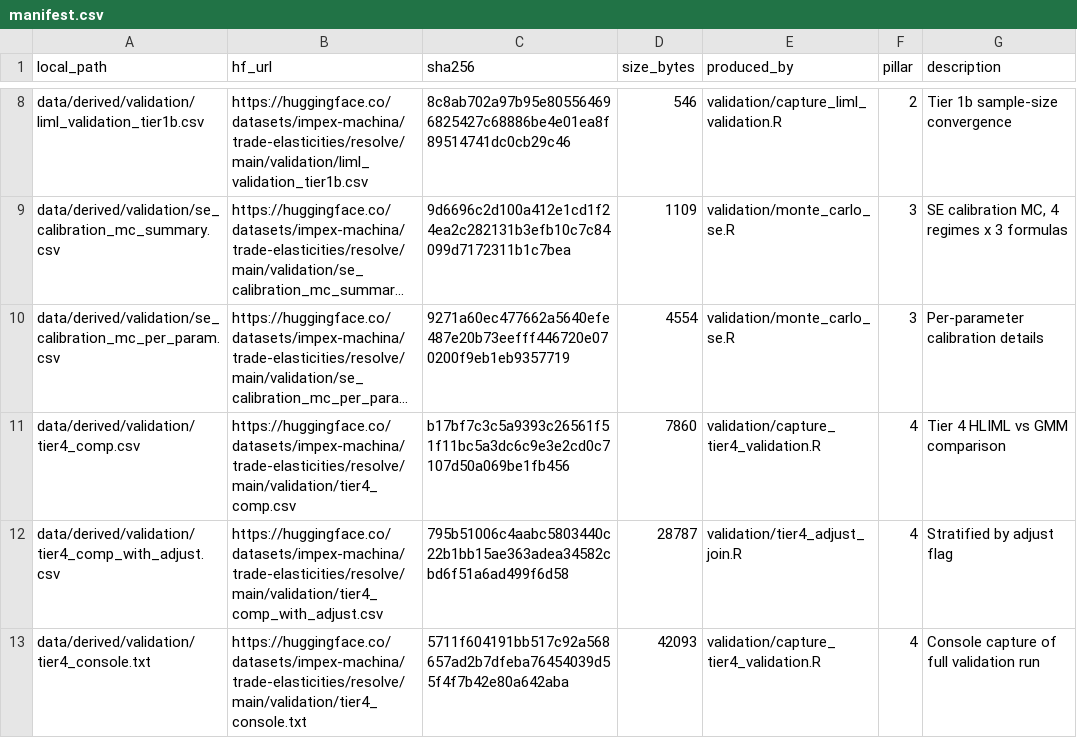
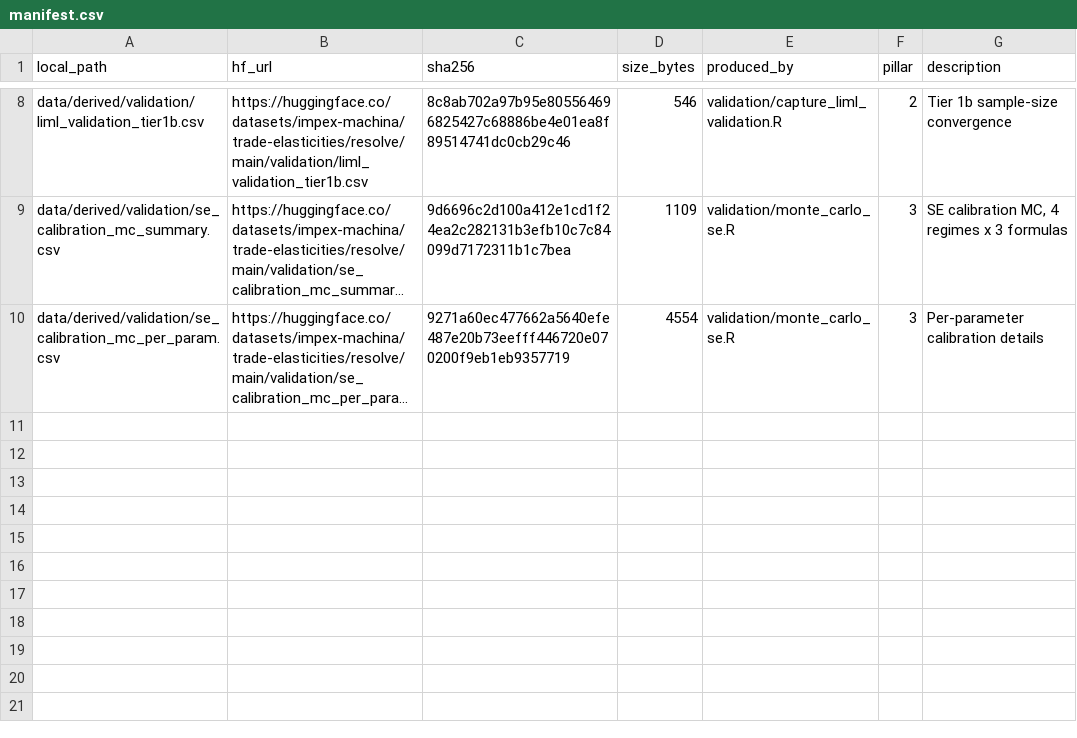
Before and after one commit to impex-machina/trade-elasticities, a CSV file: data/manifest.csv, drawn as a sheet; only a part is shown, gaps mark what is left out; long unchanged cells end in …; the diff names each change by its address in the sheet, - before the commit and + after, or states it on an @@ line.

Commit message:
Drop 3 Tier-4 rows from HF manifest (Pillar 4 cut, e91656c)

```diff
--- a/data/manifest.csv
+++ b/data/manifest.csv
-row 11: data/derived/validation/tier4_comp.csv | https://huggingface.co/datasets/impex-machina/trade-elasticities/resolve/main/validation/tier4_comp.csv | b17bf7c3c5a9393c26561f51f11bc5a3dc6c9e3e2cd0c7107d50a069be1fb456 | 7860 | validation/capture_tier4_validation.R | 4 | Tier 4 HLIML vs GMM comparison
-row 12: data/derived/validation/tier4_comp_with_adjust.csv | https://huggingface.co/datasets/impex-machina/trade-elasticities/resolve/main/validation/tier4_comp_with_adjust.csv | 795b51006c4aabc5803440c22b1bb15ae363adea34582cbd6f51a6ad499f6d58 | 28787 | validation/tier4_adjust_join.R | 4 | Stratified by adjust flag
-row 13: data/derived/validation/tier4_console.txt | https://huggingface.co/datasets/impex-machina/trade-elasticities/resolve/main/validation/tier4_console.txt | 5711f604191bb517c92a568657ad2b7dfeba76454039d55f4f7b42e80a642aba | 42093 | validation/capture_tier4_validation.R | 4 | Console capture of full validation run
```
